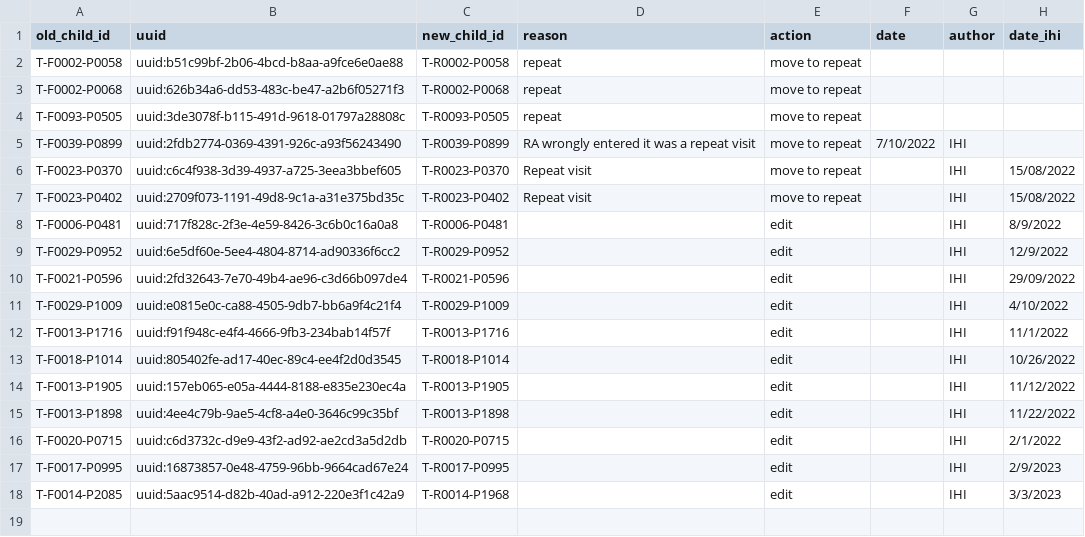
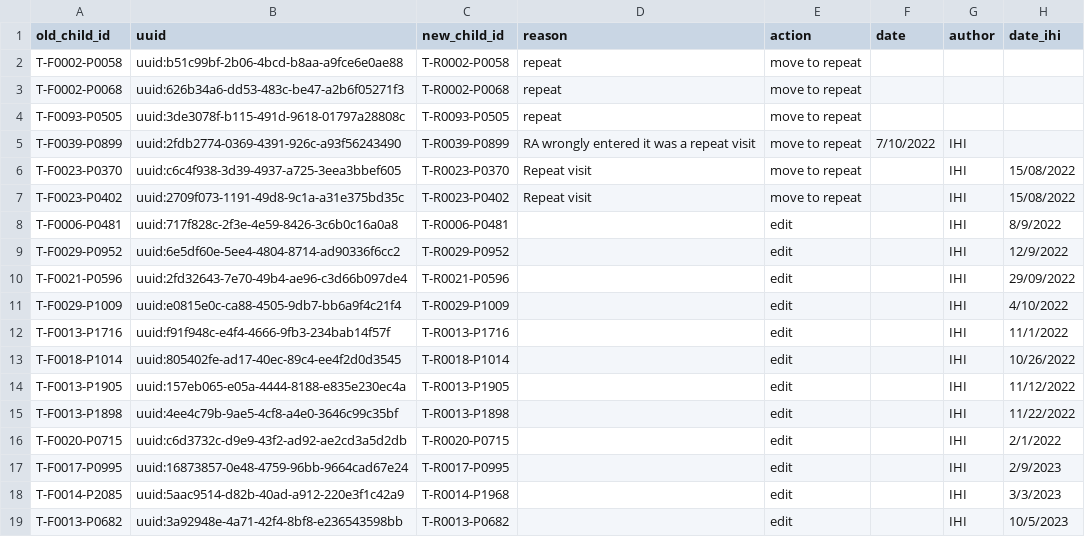
Before and after one commit to SwissTPH/timci, a CSV file: inst/extdata/cleaning/day0_repeat_correction_tanzania.csv, drawn as a sheet.

Commit message:
Update day0_repeat_correction_tanzania.csv

```diff
--- a/inst/extdata/cleaning/day0_repeat_correction_tanzania.csv
+++ b/inst/extdata/cleaning/day0_repeat_correction_tanzania.csv
@@ -18 +18,2 @@ T-F0017-P0995,uuid:16873857-0e48-4759-96bb-9664cad67e24,T-R0017-P0995,,edit,,IHI
 T-F0014-P2085,uuid:5aac9514-d82b-40ad-a912-220e3f1c42a9,T-R0014-P1968,,edit,,IHI,3/3/2023
+T-F0013-P0682,uuid:3a92948e-4a71-42f4-8bf8-e236543598bb,T-R0013-P0682,,edit,,IHI,10/5/2023
```
